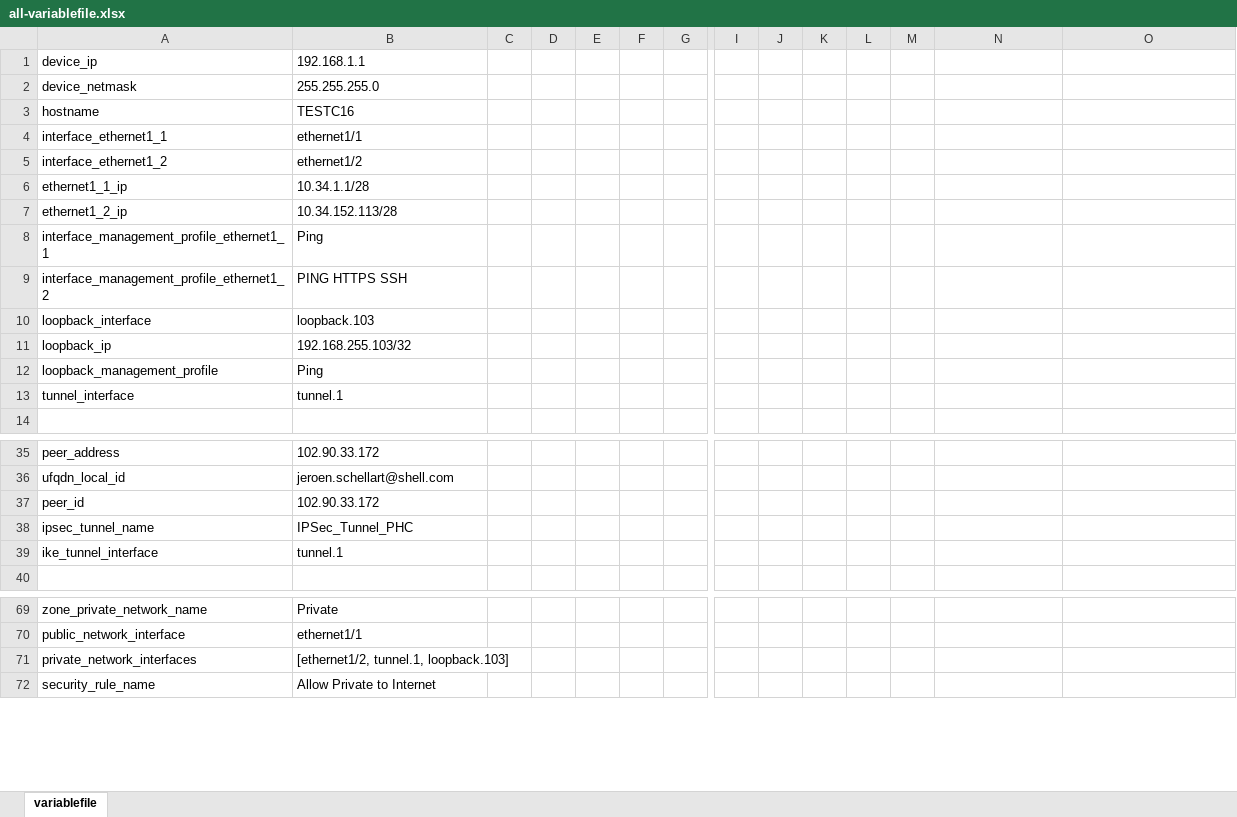
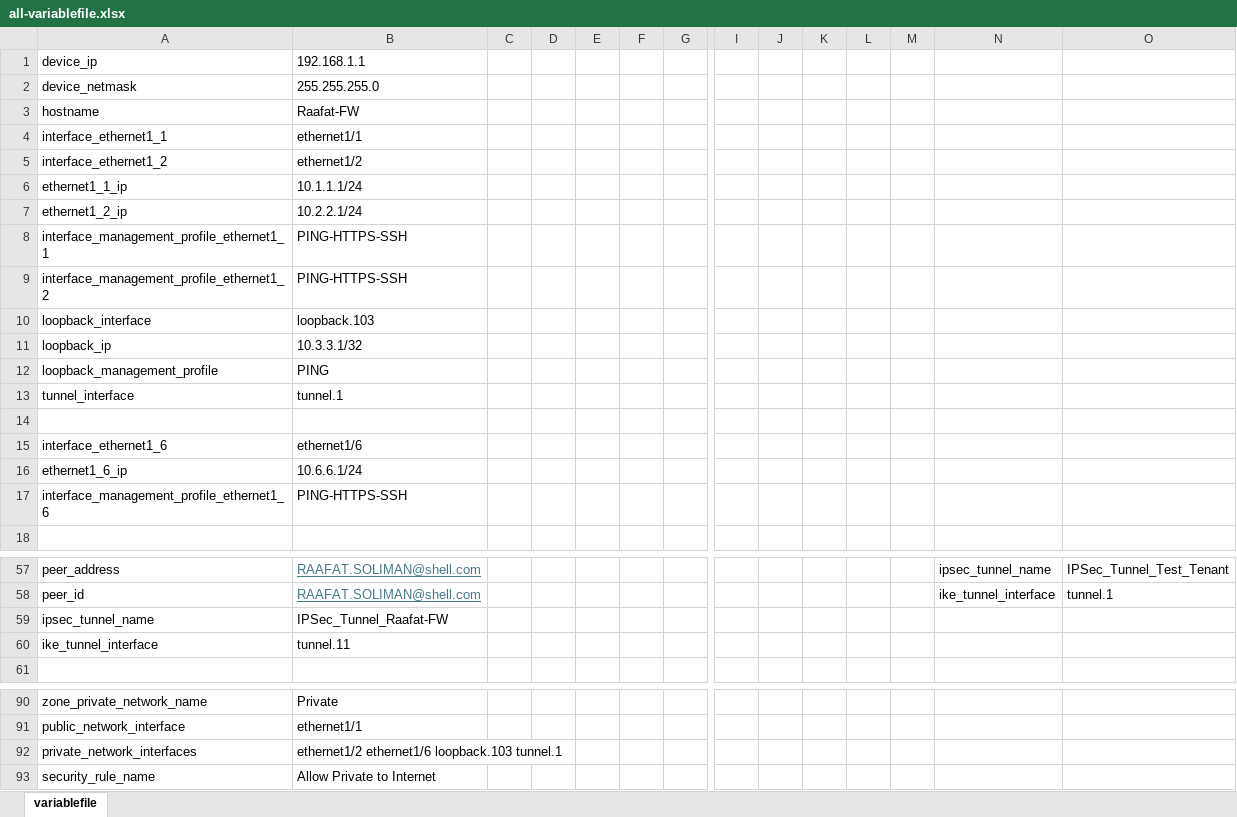
Before and after one commit to RaafatSoliman8888/PaloAlto-Scripts, an Excel workbook: All-in-one/all-variablefile.xlsx, sheet variablefile, drawn as a sheet; only a part is shown, gaps mark what is left out; values as stored, in another font and other column widths than the file's, no borders; removed rows and columns are numbered as before the commit, all else as after; rows hold the shown columns only; the diff covers the shown part only; the diff names each change by its address in the sheet, - before the commit and + after, or states it on an @@ line.

Commit message:
updated ipsec tunnel ip-ip

```diff
--- a/All-in-one/all-variablefile.xlsx (sheet variablefile)
+++ b/All-in-one/all-variablefile.xlsx (sheet variablefile)
-B3: TESTC16
+B3: Raafat-FW
-B6: 10.34.1.1/28
+B6: 10.1.1.1/24
-B7: 10.34.152.113/28
+B7: 10.2.2.1/24
-B8: Ping
+B8: PING-HTTPS-SSH
-B9: PING HTTPS SSH
+B9: PING-HTTPS-SSH
-B11: 192.168.255.103/32
+B11: 10.3.3.1/32
-B12: Ping
+B12: PING
+row 14: (empty)
+row 15: interface_ethernet1_6 | ethernet1/6
+row 16: ethernet1_6_ip | 10.6.6.1/24
+row 17: interface_management_profile_ethernet1_6 | PING-HTTPS-SSH
-B57: 102.90.33.172
+B57: RAAFAT.SOLIMAN@shell.com
@@ B57 underline: off → on, text colour: black → #467886 @@
-N57: (empty)
+N57: ipsec_tunnel_name
-O57: (empty)
+O57: IPSec_Tunnel_Test_Tenant
-row 36: ufqdn_local_id | jeroen.schellart@shell.com
-B58: 102.90.33.172
+B58: RAAFAT.SOLIMAN@shell.com
@@ B58 underline: off → on, text colour: black → #467886 @@
-N58: (empty)
+N58: ike_tunnel_interface
-O58: (empty)
+O58: tunnel.1
-B59: IPSec_Tunnel_PHC
+B59: IPSec_Tunnel_Raafat-FW
-B60: tunnel.1
+B60: tunnel.11
-B92: [ethernet1/2, tunnel.1, loopback.103]
+B92: ethernet1/2 ethernet1/6 loopback.103 tunnel.1
```
Also changed, not shown: 25 added rows, 7 removed rows and 3 edited cells elsewhere in this sheet, 4 other files.
